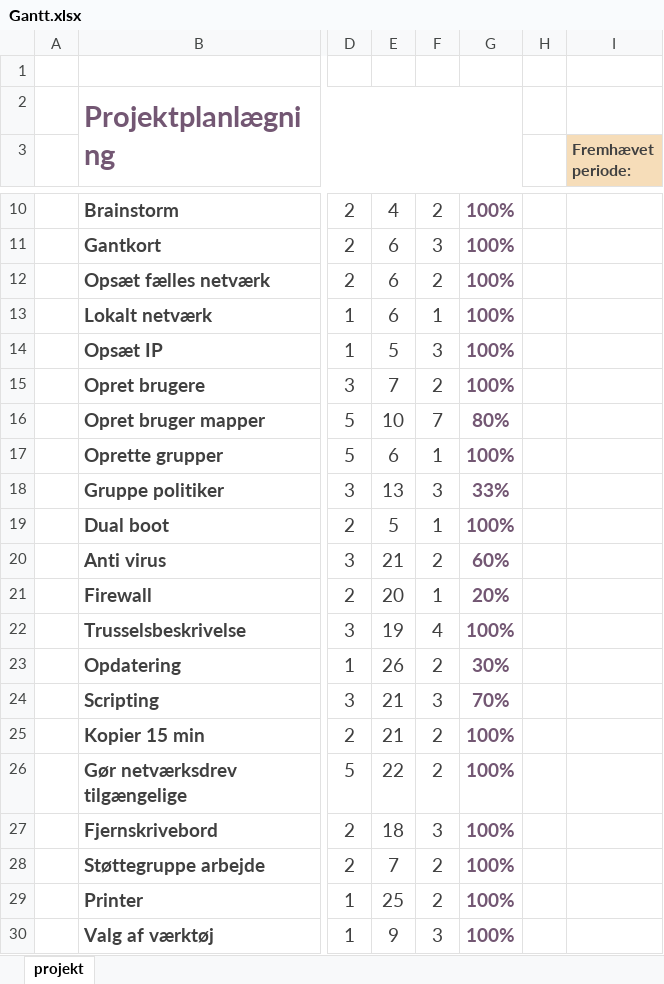
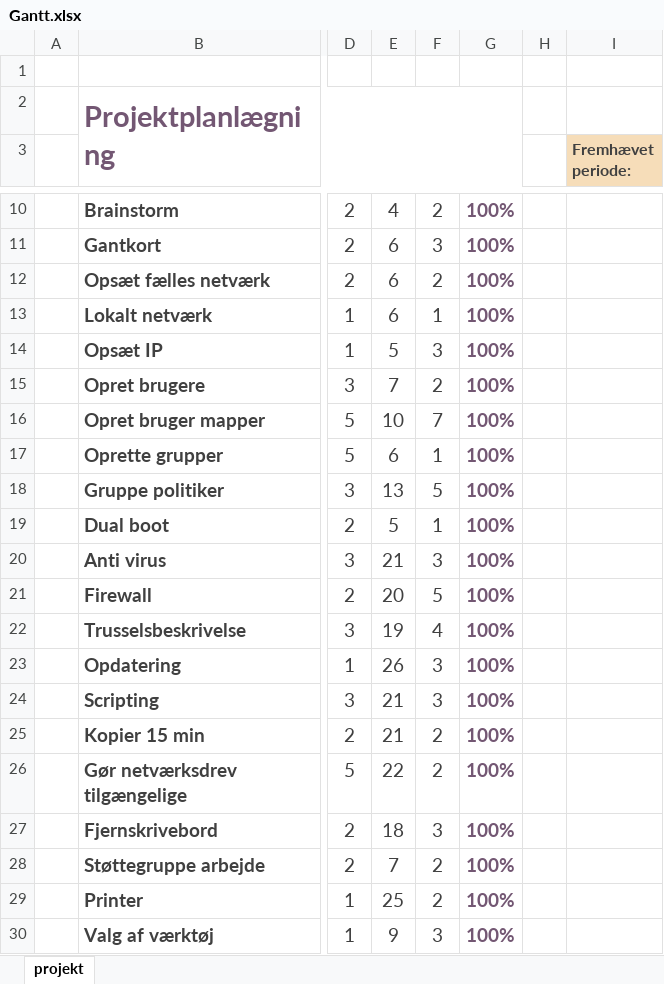
Before and after one commit to bjarke20000/gruppeOpgave, an Excel workbook: billeder og moduler/Gantt.xlsx, sheet projekt, drawn as a sheet; only a part is shown, gaps mark what is left out; values as stored, in another font and other column widths than the file's, no borders; charts and pictures and conditional formats not drawn; the diff covers the shown part only; the diff names each change by its address in the sheet, - before the commit and + after, or states it on an @@ line.

```diff
--- a/billeder og moduler/Gantt.xlsx (sheet projekt)
+++ b/billeder og moduler/Gantt.xlsx (sheet projekt)
-G16: 80%
+G16: 100%
-F18: 3
+F18: 5
-G18: 33%
+G18: 100%
-F20: 2
+F20: 3
-G20: 60%
+G20: 100%
-F21: 1
+F21: 5
-G21: 20%
+G21: 100%
-F23: 2
+F23: 3
-G23: 30%
+G23: 100%
-G24: 70%
+G24: 100%
```
Also changed, not shown: 31 edited cells and cell formats elsewhere in this sheet.
